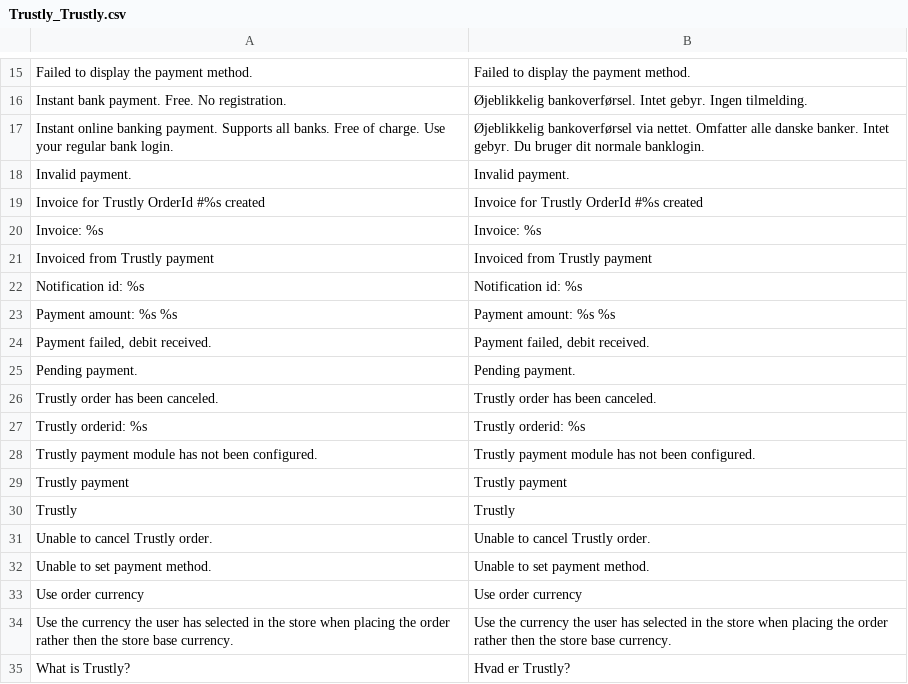
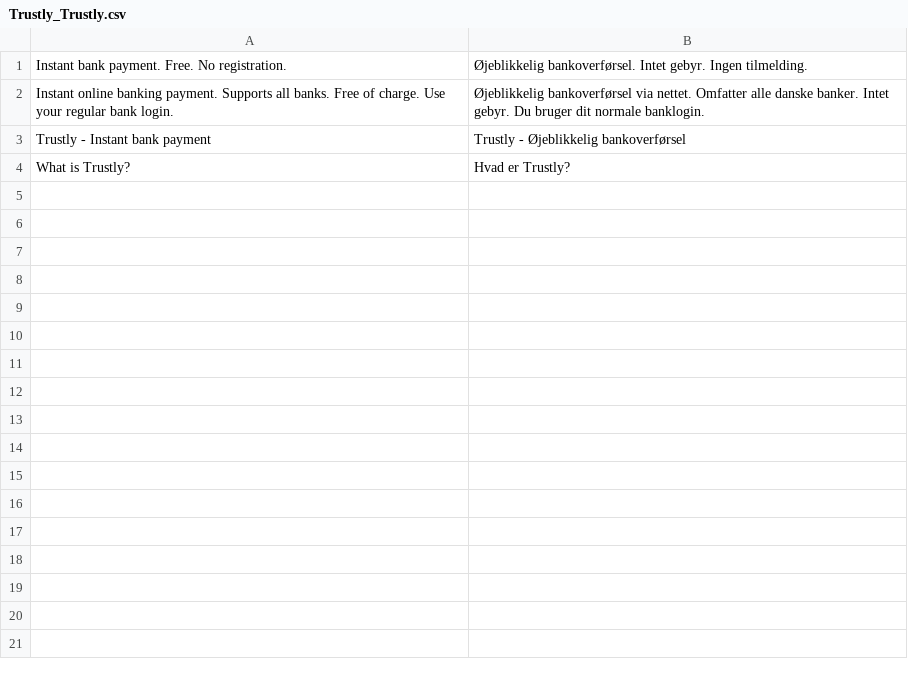
Before and after one commit to OpenMageModuleFostering/trustly, a CSV file: app/locale/da_DK/Trustly_Trustly.csv, drawn as a sheet; only a part is shown, gaps mark what is left out; the diff covers the shown part only.

```diff
--- a/app/locale/da_DK/Trustly_Trustly.csv
+++ b/app/locale/da_DK/Trustly_Trustly.csv
@@ -15,21 +1,4 @@
-"Failed to display the payment method.","Failed to display the payment method."
 "Instant bank payment. Free. No registration.", "Øjeblikkelig bankoverførsel. Intet gebyr. Ingen tilmelding."
 "Instant online banking payment. Supports all banks. Free of charge. Use your regular bank login.", "Øjeblikkelig bankoverførsel via nettet. Omfatter alle danske banker. Intet gebyr. Du bruger dit normale banklogin."
-"Invalid payment.","Invalid payment."
-"Invoice for Trustly OrderId #%s created","Invoice for Trustly OrderId #%s created"
-"Invoice: %s","Invoice: %s"
-"Invoiced from Trustly payment","Invoiced from Trustly payment"
-"Notification id: %s","Notification id: %s"
-"Payment amount: %s %s","Payment amount: %s %s"
-"Payment failed, debit received.","Payment failed, debit received."
-"Pending payment.","Pending payment."
-"Trustly order has been canceled.", "Trustly order has been canceled."
-"Trustly orderid: %s","Trustly orderid: %s"
-"Trustly payment module has not been configured.","Trustly payment module has not been configured."
-"Trustly payment","Trustly payment"
-"Trustly","Trustly"
-"Unable to cancel Trustly order.", "Unable to cancel Trustly order."
-"Unable to set payment method.","Unable to set payment method."
-"Use order currency", "Use order currency"
-"Use the currency the user has selected in the store when placing the order rather then the store base currency.", "Use the currency the user has selected in the store when placing the order rather then the store base currency."
+"Trustly - Instant bank payment", "Trustly - Øjeblikkelig bankoverførsel"
 "What is Trustly?","Hvad er Trustly?"
```
Also changed, not shown: 14 removed rows elsewhere in this file, app/locale/en_US/Trustly_Trustly.csv, app/locale/et_EE/Trustly_Trustly.csv, 37 other files.
